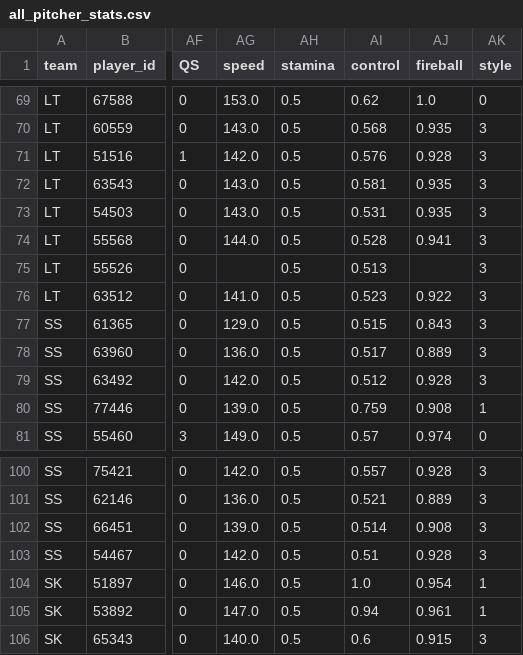
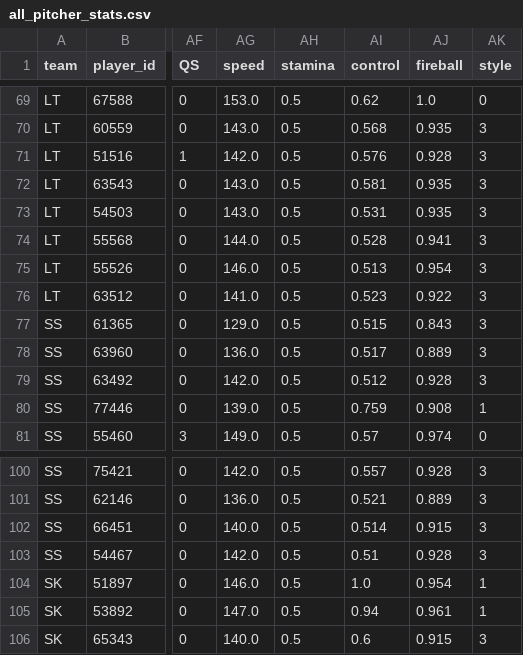
Before and after one commit to rladbstlr87/tothe_ballpark, a CSV file: data/all_pitcher_stats.csv, drawn as a sheet; only a part is shown, gaps mark what is left out; the diff names each change by its address in the sheet, - before the commit and + after, or states it on an @@ line.

```diff
--- a/data/all_pitcher_stats.csv
+++ b/data/all_pitcher_stats.csv
-AG75 (speed): (empty)
+AG75 (speed): 146.0
-AJ75 (fireball): (empty)
+AJ75 (fireball): 0.954
-AG102 (speed): 139.0
+AG102 (speed): 140.0
-AJ102 (fireball): 0.908
+AJ102 (fireball): 0.915
```
Also changed, not shown: data/all_hitter_stats.csv, data/kbo_schedule.csv, 6 other files.
